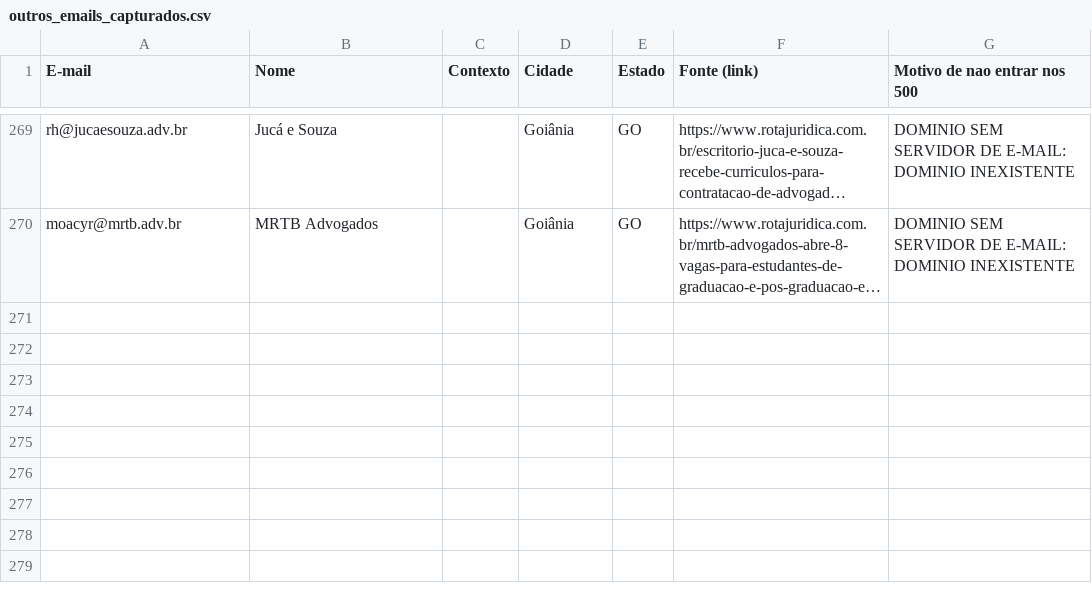
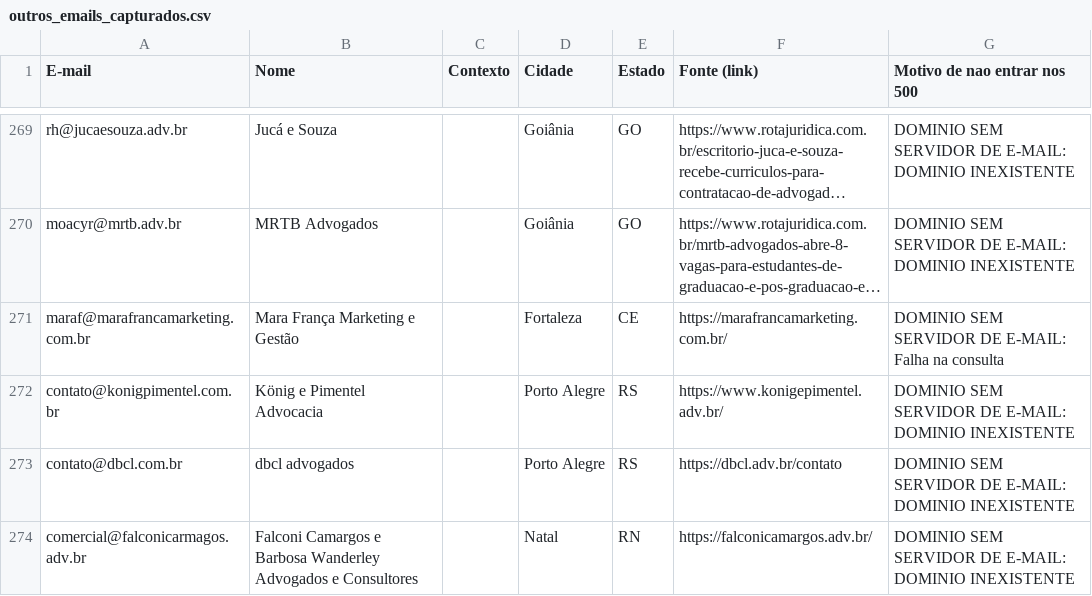
Before and after one commit to lucaspalharesadv-lgtm/meu-projeto, a CSV file: prospeccao_juridica/outros_emails_capturados.csv, drawn as a sheet; only a part is shown, gaps mark what is left out; long unchanged cells end in …; the diff names each change by its address in the sheet, - before the commit and + after, or states it on an @@ line.

```diff
--- a/prospeccao_juridica/outros_emails_capturados.csv
+++ b/prospeccao_juridica/outros_emails_capturados.csv
+row 271: maraf@marafrancamarketing.com.br | Mara França Marketing e Gestão |  | Fortaleza | CE | https://marafrancamarketing.com.br/ | DOMINIO SEM SERVIDOR DE E-MAIL: Falha na consulta
+row 272: contato@konigpimentel.com.br | König e Pimentel Advocacia |  | Porto Alegre | RS | https://www.konigepimentel.adv.br/ | DOMINIO SEM SERVIDOR DE E-MAIL: DOMINIO INEXISTENTE
+row 273: contato@dbcl.com.br | dbcl advogados |  | Porto Alegre | RS | https://dbcl.adv.br/contato | DOMINIO SEM SERVIDOR DE E-MAIL: DOMINIO INEXISTENTE
+row 274: comercial@falconicarmagos.adv.br | Falconi Camargos e Barbosa Wanderley Advogados e Consultores |  | Natal | RN | https://falconicamargos.adv.br/ | DOMINIO SEM SERVIDOR DE E-MAIL: DOMINIO INEXISTENTE
```
Also changed, not shown: 2 other files.
